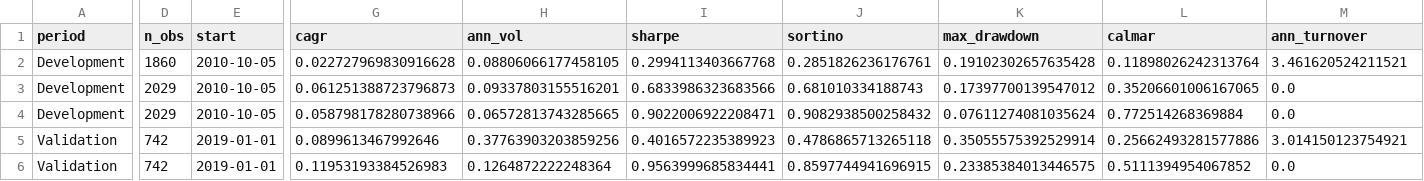
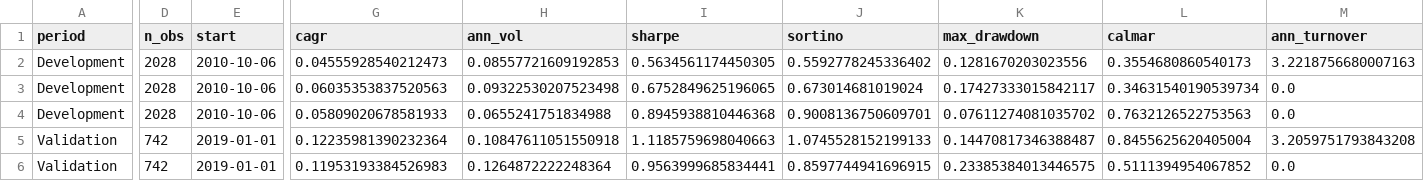
Before and after one commit to tanmay-alpha/RegimeShift, a CSV file: results/research/subperiod_summary.csv, drawn as a sheet; only a part is shown, gaps mark what is left out; the diff covers the shown part only; the diff names each change by its address in the sheet, - before the commit and + after, or states it on an @@ line.

```diff
--- a/results/research/subperiod_summary.csv
+++ b/results/research/subperiod_summary.csv
-D2 (n_obs): 1860
+D2 (n_obs): 2028
-E2:E4 (start): 2010-10-05
+E2:E4 (start): 2010-10-06
-G2 (cagr): 0.022727969830916628
+G2 (cagr): 0.04555928540212473
-H2 (ann_vol): 0.08806066177458105
+H2 (ann_vol): 0.08557721609192853
-I2 (sharpe): 0.2994113403667768
+I2 (sharpe): 0.5634561174450305
-J2 (sortino): 0.2851826236176761
+J2 (sortino): 0.5592778245336402
-K2 (max_drawdown): 0.19102302657635428
+K2 (max_drawdown): 0.1281670203023556
-L2 (calmar): 0.11898026242313764
+L2 (calmar): 0.3554680860540173
-M2 (ann_turnover): 3.461620524211521
+M2 (ann_turnover): 3.2218756680007163
-D3:D4 (n_obs): 2029
+D3:D4 (n_obs): 2028
-G3 (cagr): 0.061251388723796873
+G3 (cagr): 0.06035353837520563
-H3 (ann_vol): 0.09337803155516201
+H3 (ann_vol): 0.09322530207523498
-I3 (sharpe): 0.6833986323683566
+I3 (sharpe): 0.6752849625196065
-J3 (sortino): 0.681010334188743
+J3 (sortino): 0.673014681019024
-K3 (max_drawdown): 0.17397700139547012
+K3 (max_drawdown): 0.17427333015842117
-L3 (calmar): 0.35206601006167065
+L3 (calmar): 0.34631540190539734
-G4 (cagr): 0.058798178280738966
+G4 (cagr): 0.05809020678581933
-H4 (ann_vol): 0.06572813743285665
+H4 (ann_vol): 0.0655241751834988
-I4 (sharpe): 0.9022006922208471
+I4 (sharpe): 0.8945938810446368
-J4 (sortino): 0.9082938500258432
+J4 (sortino): 0.9008136750609701
-K4 (max_drawdown): 0.07611274081035624
+K4 (max_drawdown): 0.07611274081035702
-L4 (calmar): 0.772514268369884
+L4 (calmar): 0.7632126522753563
-G5 (cagr): 0.0899613467992646
+G5 (cagr): 0.12235981390232364
-H5 (ann_vol): 0.37763903203859256
+H5 (ann_vol): 0.10847611051550918
-I5 (sharpe): 0.4016572235389923
+I5 (sharpe): 1.1185759698040663
-J5 (sortino): 0.4786865713265118
+J5 (sortino): 1.0745528152199133
-K5 (max_drawdown): 0.35055575392529914
+K5 (max_drawdown): 0.14470817346388487
-L5 (calmar): 0.25662493281577886
+L5 (calmar): 0.8455625620405004
-M5 (ann_turnover): 3.014150123754921
+M5 (ann_turnover): 3.2059751793843208
```
Also changed, not shown: 16 edited cells elsewhere in this file, results/research/ablation_summary.csv, results/research/bootstrap_benchmark_differences.csv, 31 other files.
